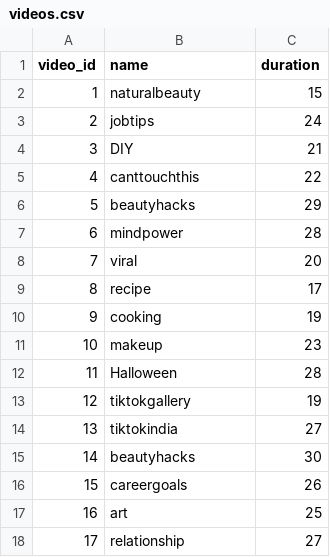
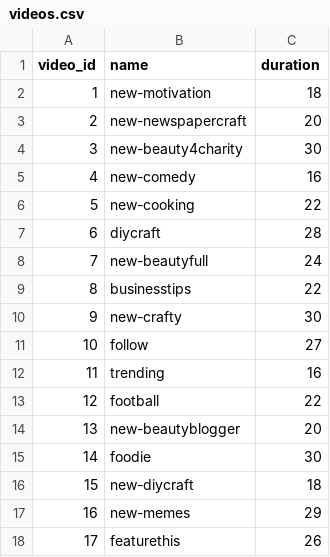
Before and after one commit to fsilva-c/sm-recommender, a CSV file: input/videos.csv, drawn as a sheet; only a part is shown; the diff covers the shown part only.

```diff
--- a/input/videos.csv
+++ b/input/videos.csv
@@ -1,18 +1,18 @@
 video_id,name,duration
-1,naturalbeauty,15
-2,jobtips,24
-3,DIY,21
-4,canttouchthis,22
-5,beautyhacks,29
-6,mindpower,28
-7,viral,20
-8,recipe,17
-9,cooking,19
-10,makeup,23
-11,Halloween,28
-12,tiktokgallery,19
-13,tiktokindia,27
-14,beautyhacks,30
-15,careergoals,26
-16,art,25
-17,relationship,27
+1,new-motivation,18
+2,new-newspapercraft,20
+3,new-beauty4charity,30
+4,new-comedy,16
+5,new-cooking,22
+6,diycraft,28
+7,new-beautyfull,24
+8,businesstips,22
+9,new-crafty,30
+10,follow,27
+11,trending,16
+12,football,22
+13,new-beautyblogger,20
+14,foodie,30
+15,new-diycraft,18
+16,new-memes,29
+17,featurethis,26
```
Also changed, not shown: 162 edited cells elsewhere in this file, input/ratings.csv, input/users.csv, 9 other files.
